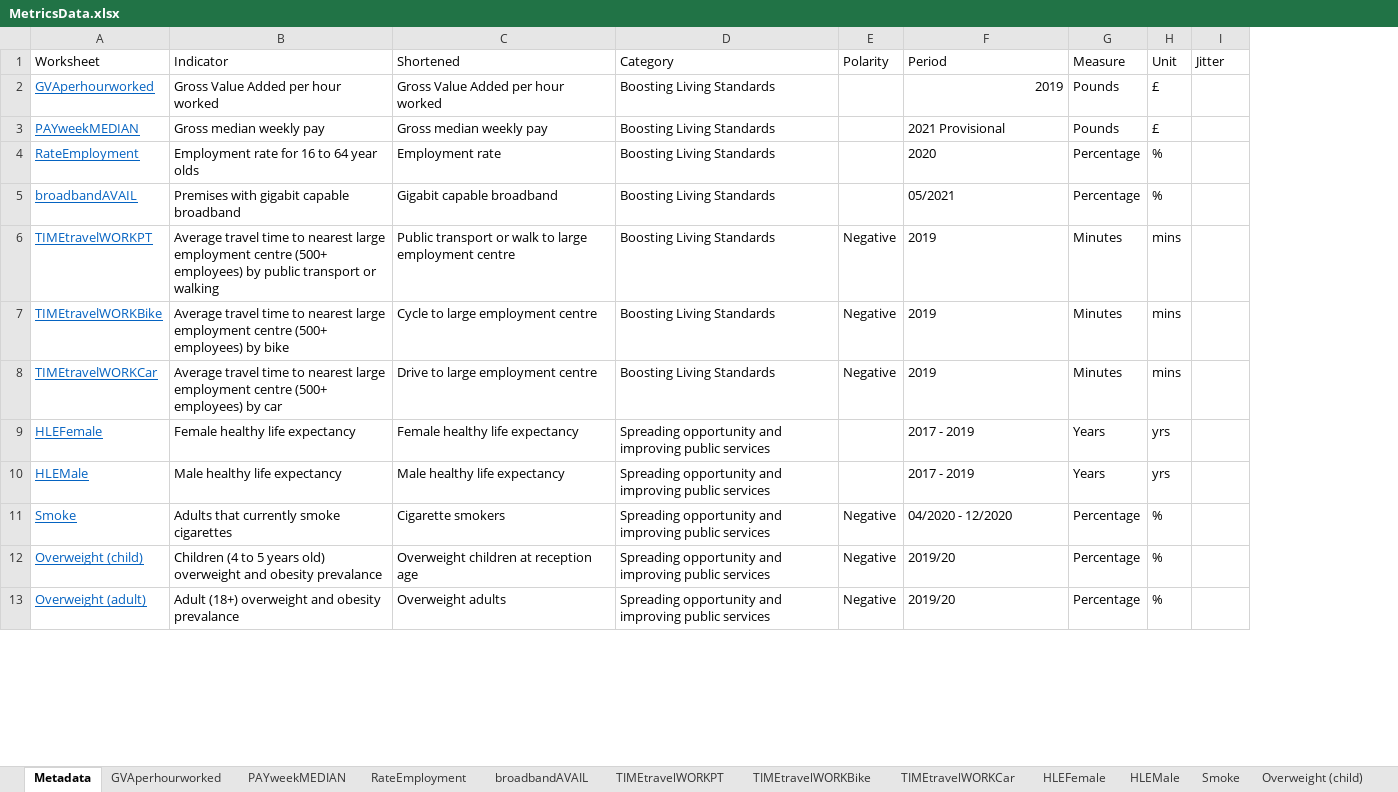
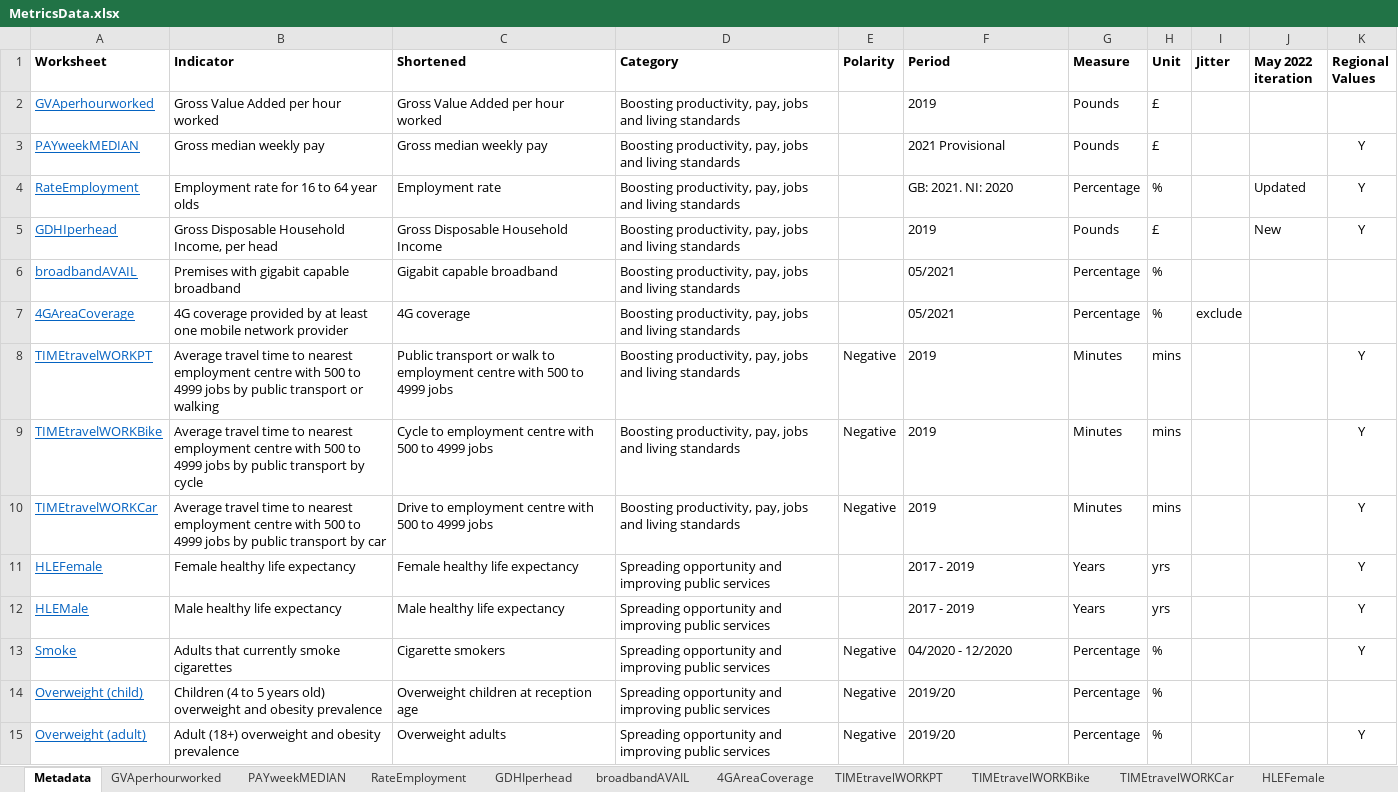
Before and after one commit to ONSvisual/subnational-indicators, an Excel workbook: R/MetricsData.xlsx, sheet Metadata, drawn as a sheet; only a part is shown; values as stored, in another font and other column widths than the file's, no borders; addresses are those after the commit; the diff covers the shown part only; the diff names each change by its address in the sheet, - before the commit and + after, or states it on an @@ line.

```diff
--- a/R/MetricsData.xlsx (sheet Metadata)
+++ b/R/MetricsData.xlsx (sheet Metadata)
+sheet tab: GDHIperhead
+column J (May 2022 iteration), row 4: Updated
+column K (Regional Values), rows 3-4: Y | Y; rows 8-15: Y | Y | Y | Y | Y | Y |  | Y
-A1:I1 bold: off
+A1:I1 bold: on
-D2:D4 (Category): Boosting Living Standards
+D2:D4 (Category): Boosting productivity, pay, jobs and living standards
-F2 alignment: right
+F2 alignment: left
-F4 (Period): 2020
+F4 (Period): GB: 2021. NI: 2020
+row 5: GDHIperhead | Gross Disposable Household Income, per head | Gross Disposable Household Income | Boosting productivity, pay, jobs and living standards |  | 2019 | Pounds | £ |  | New | Y
-D6 (Category): Boosting Living Standards
+D6 (Category): Boosting productivity, pay, jobs and living standards
+row 7: 4GAreaCoverage | 4G coverage provided by at least one mobile network provider | 4G coverage | Boosting productivity, pay, jobs and living standards |  | 05/2021 | Percentage | % | exclude
-B8 (Indicator): …to nearest large employment centre (500+ employees) by public…
+B8 (Indicator): …to nearest employment centre with 500 to 4999 jobs by public…
-C8 (Shortened): …walk to large employment centre
+C8 (Shortened): …walk to employment centre with 500 to 4999 jobs
-D8:D10 (Category): Boosting Living Standards
+D8:D10 (Category): Boosting productivity, pay, jobs and living standards
-B9 (Indicator): …to nearest large employment centre (500+ employees) by bike
+B9 (Indicator): …to nearest employment centre with 500 to 4999 jobs by public transport by cycle
-C9 (Shortened): Cycle to large employment centre
+C9 (Shortened): Cycle to employment centre with 500 to 4999 jobs
-B10 (Indicator): …to nearest large employment centre (500+ employees) by car
+B10 (Indicator): …to nearest employment centre with 500 to 4999 jobs by public transport by car
-C10 (Shortened): Drive to large employment centre
+C10 (Shortened): Drive to employment centre with 500 to 4999 jobs
-B14 (Indicator): …and obesity prevalance
+B14 (Indicator): …and obesity prevalence
-B15 (Indicator): Adult (18+) overweight and obesity prevalance
+B15 (Indicator): Adult (18+) overweight and obesity prevalence
```
Also changed, not shown: 1 added row, 1 removed row, 5 edited cells and cell formats elsewhere in this sheet, sheet RateEmployment, sheet broadbandAVAIL, sheet Smoke, sheet HLEFemale, sheet HLEMale, sheet 4GAreaCoverage, 19 more sheets, other sheet tabs, 4 other files.
